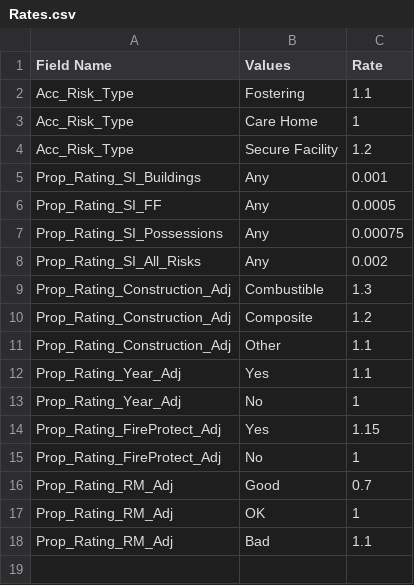
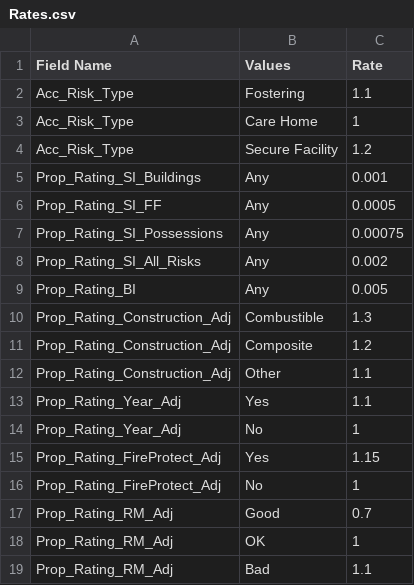
Before and after one commit to twoshotamericano/OnlineRatingTool, a CSV file: Rates.csv, drawn as a sheet; the diff names each change by its address in the sheet, - before the commit and + after, or states it on an @@ line.

Commit message:
Updated Rate Table

```diff
--- a/Rates.csv
+++ b/Rates.csv
+row 9: Prop_Rating_BI | Any | 0.005
```
Also changed, not shown: 1 other file.
